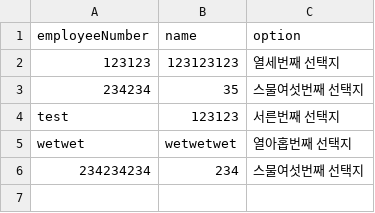
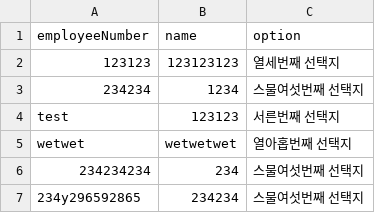
Before and after one commit to haeinha/vote, a CSV file: data/votes.csv, drawn as a sheet.

Commit message:
test

```diff
--- a/data/votes.csv
+++ b/data/votes.csv
@@ -2,3 +2,3 @@ employeeNumber,name,option
 123123,123123123,열세번째 선택지
-234234,35,스물여섯번째 선택지
+234234,1234,스물여섯번째 선택지
 test,123123,서른번째 선택지
@@ -6 +6,2 @@ wetwet,wetwetwet,열아홉번째 선택지
 234234234,234,스물여섯번째 선택지
+234y296592865,234234,스물여섯번째 선택지
```
